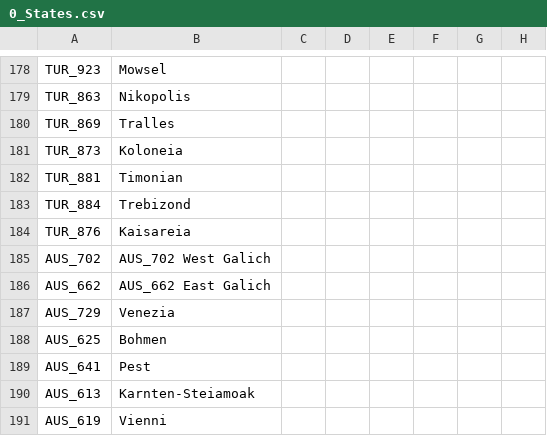
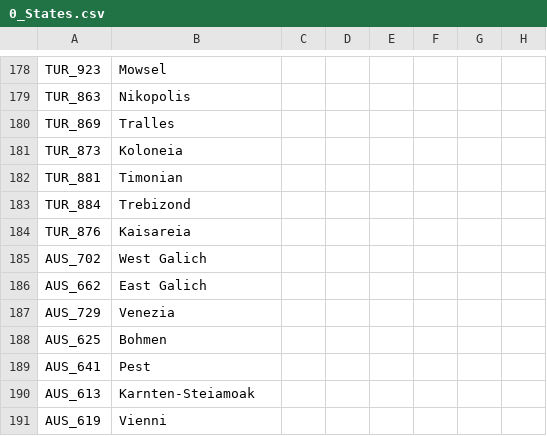
Before and after one commit to MGruar/ChappingtonChroniclesVic2, a CSV file: localisation/0_States.csv, drawn as a sheet; only a part is shown, gaps mark what is left out; the diff names each change by its address in the sheet, - before the commit and + after, or states it on an @@ line.

```diff
--- a/localisation/0_States.csv
+++ b/localisation/0_States.csv
-B185: AUS_702 West Galich
+B185: West Galich
-B186: AUS_662 East Galich
+B186: East Galich
```
Also changed, not shown: localisation/0_ProvinceNames.csv.
